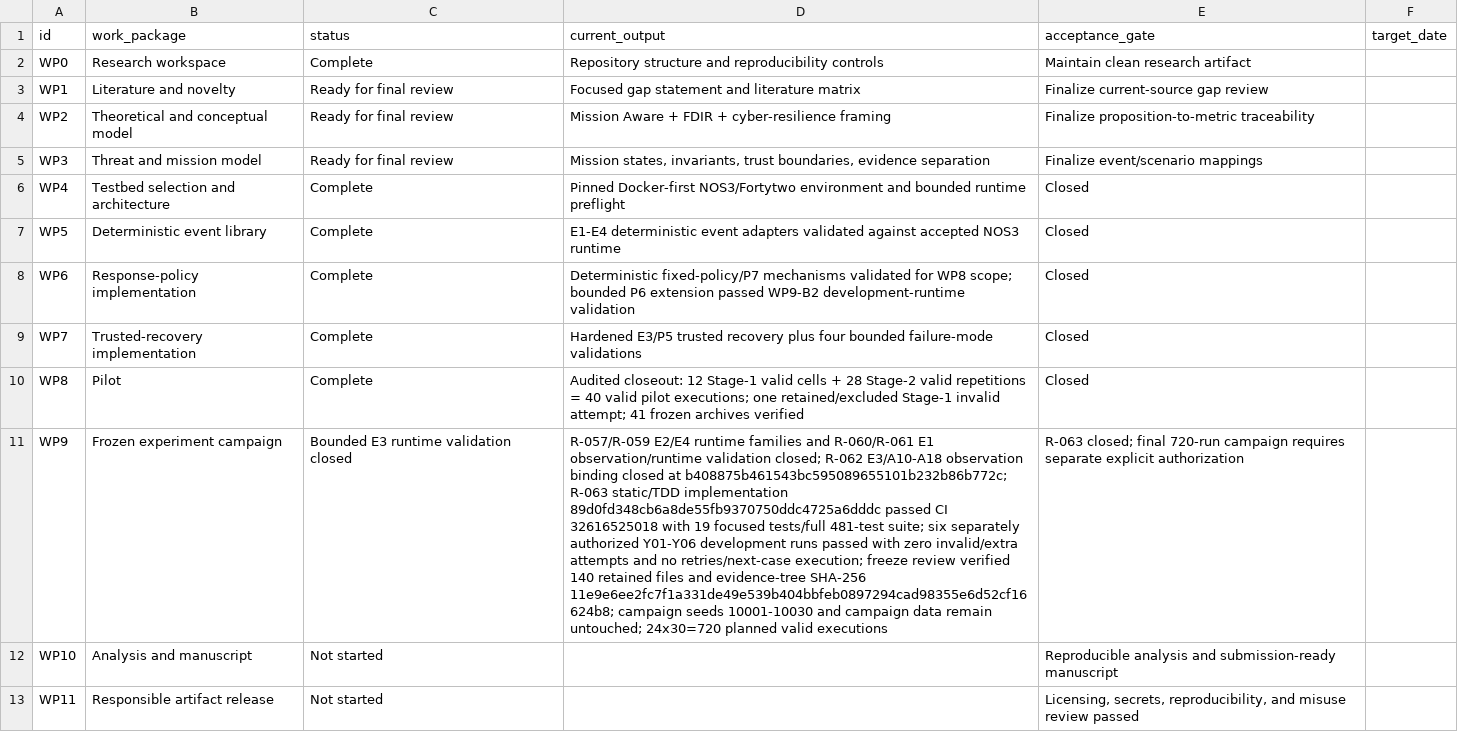
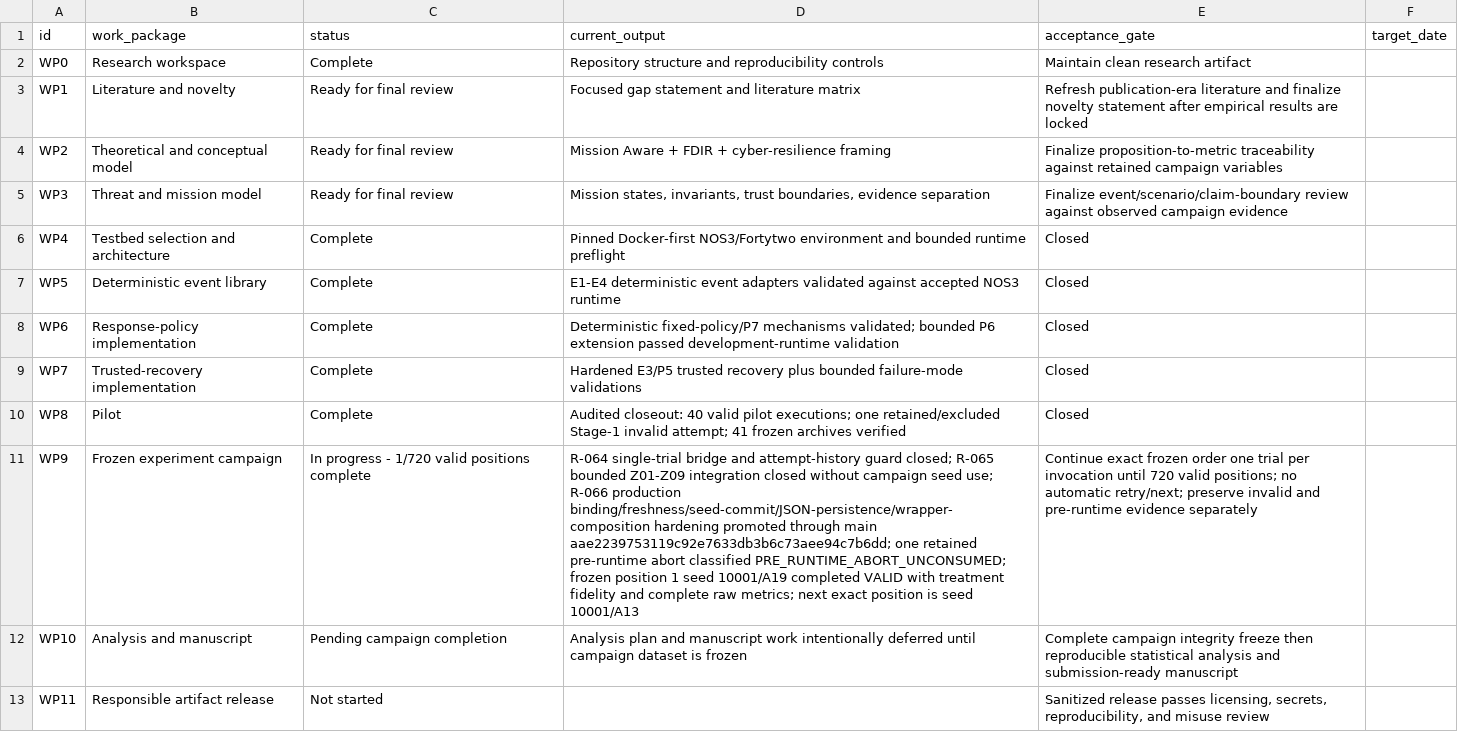
Before and after one commit to Zartharas/mission-aware-satellite-cyber-recovery, a CSV file: tracker/work_packages.csv, drawn as a sheet; the diff names each change by its address in the sheet, - before the commit and + after, or states it on an @@ line.

Commit message:
Update work-package status for active final campaign

```diff
--- a/tracker/work_packages.csv
+++ b/tracker/work_packages.csv
-E3 (acceptance_gate): Finalize current-source gap review
+E3 (acceptance_gate): Refresh publication-era literature and finalize novelty statement after empirical results are locked
-E4 (acceptance_gate): …proposition-to-metric traceability
+E4 (acceptance_gate): …proposition-to-metric traceability against retained campaign variables
-E5 (acceptance_gate): Finalize event/scenario mappings
+E5 (acceptance_gate): Finalize event/scenario/claim-boundary review against observed campaign evidence
-D8 (current_output): …fixed-policy/P7 mechanisms validated for WP8 scope; bounded P6 extension passed WP9-B2 development-runtime validation
+D8 (current_output): …fixed-policy/P7 mechanisms validated; bounded P6 extension passed development-runtime validation
-D9 (current_output): …recovery plus four bounded failure-mode…
+D9 (current_output): …recovery plus bounded failure-mode…
-D10 (current_output): Audited closeout: 12 Stage-1 valid cells + 28 Stage-2 valid repetitions = 40 valid…
+D10 (current_output): Audited closeout: 40 valid…
-C11 (status): Bounded E3 runtime validation closed
+C11 (status): In progress - 1/720 valid positions complete
-D11 (current_output): R-057/R-059 E2/E4 runtime families and R-060/R-061 E1 observation/runtime validation closed; R-062 E3/A10-A18 observation binding closed at b408875b461543bc595089655101b232b86b772c; R-063 static/TDD implementation 89d0fd348cb6a8de55fb9370750ddc4725a6dddc passed CI 32616525018 with 19 focused tests/full 481-test suite; six separately authorized Y01-Y06 development runs passed with zero invalid/extra attempts and no retries/next-case execution; freeze review verified 140 retained files and evidence-tree SHA-256 11e9e6ee2fc7f1a331de49e539b404bbfeb0897294cad98355e6d52cf16624b8; campaign seeds 10001-10030 and campaign data remain untouched; 24x30=720 planned valid executions
+D11 (current_output): R-064 single-trial bridge and attempt-history guard closed; R-065 bounded Z01-Z09 integration closed without campaign seed use; R-066 production binding/freshness/seed-commit/JSON-persistence/wrapper-composition hardening promoted through main aae2239753119c92e7633db3b6c73aee94c7b6dd; one retained pre-runtime abort classified PRE_RUNTIME_ABORT_UNCONSUMED; frozen position 1 seed 10001/A19 completed VALID with treatment fidelity and complete raw metrics; next exact position is seed 10001/A13
-E11 (acceptance_gate): R-063 closed; final 720-run campaign requires separate explicit authorization
+E11 (acceptance_gate): Continue exact frozen order one trial per invocation until 720 valid positions; no automatic retry/next; preserve invalid and pre-runtime evidence separately
-C12 (status): Not started
+C12 (status): Pending campaign completion
-D12 (current_output): (empty)
+D12 (current_output): Analysis plan and manuscript work intentionally deferred until campaign dataset is frozen
-E12 (acceptance_gate): Reproducible analysis and…
+E12 (acceptance_gate): Complete campaign integrity freeze then reproducible statistical analysis and…
-E13 (acceptance_gate): Licensing, secrets, reproducibility, and misuse review passed
+E13 (acceptance_gate): Sanitized release passes licensing, secrets, reproducibility, and misuse review
```
